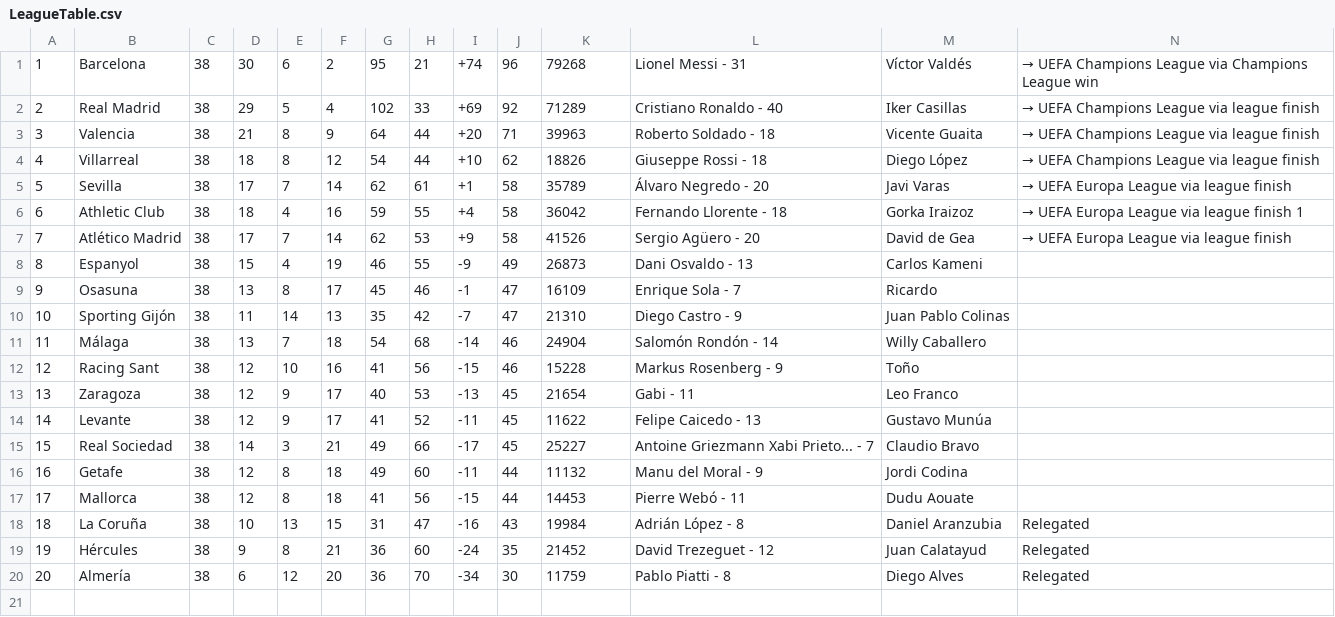
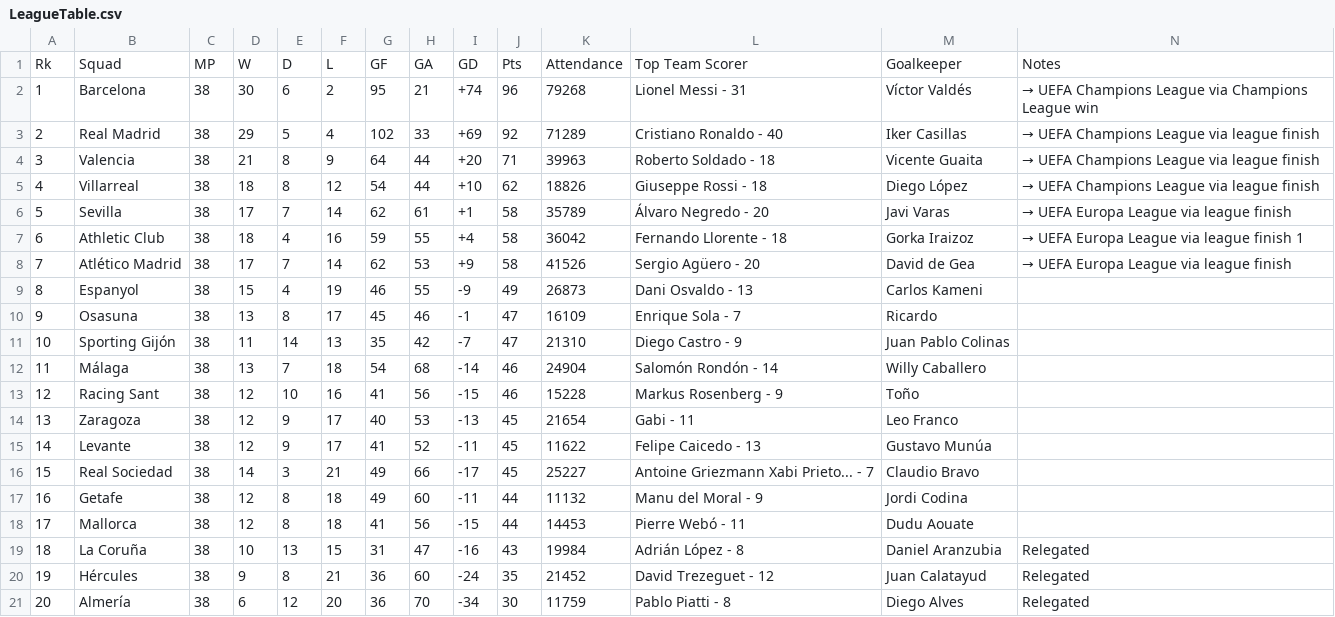
Before and after one commit to Mattc1221/Stat240Final, a CSV file: data/2010-2011/LeagueTable.csv, drawn as a sheet; the diff names each change by its address in the sheet, - before the commit and + after, or states it on an @@ line.

Commit message:
complied most data into one dataframe, 2018-2020 has problems

```diff
--- a/data/2010-2011/LeagueTable.csv
+++ b/data/2010-2011/LeagueTable.csv
+row 1: Rk | Squad | MP | W | D | L | GF | GA | GD | Pts | Attendance | Top Team Scorer | Goalkeeper | Notes
```
Also changed, not shown: data/2016-2017/SquadGoalkeeping.csv, data/2019-2020/LeagueTable.csv, 25 other files.
